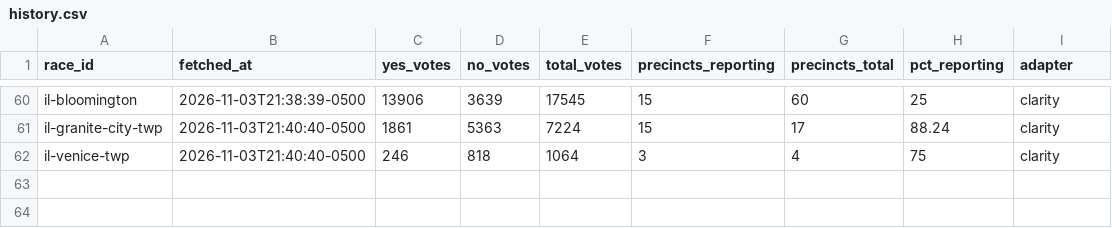
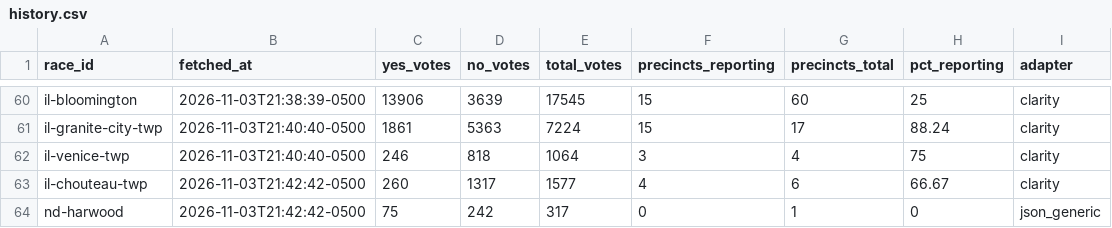
Before and after one commit to alexlundry/data_center_ballot_tracker, a CSV file: data/history.csv, drawn as a sheet; only a part is shown, gaps mark what is left out; the diff names each change by its address in the sheet, - before the commit and + after, or states it on an @@ line.

```diff
--- a/data/history.csv
+++ b/data/history.csv
+row 63: il-chouteau-twp | 2026-11-03T21:42:42-0500 | 260 | 1317 | 1577 | 4 | 6 | 66.67 | clarity
+row 64: nd-harwood | 2026-11-03T21:42:42-0500 | 75 | 242 | 317 | 0 | 1 | 0 | json_generic
```
Also changed, not shown: site/data/results.csv, 1 other file.
